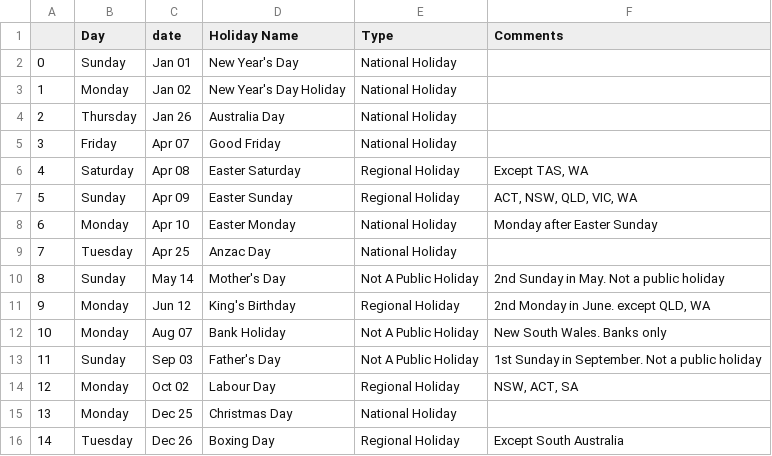
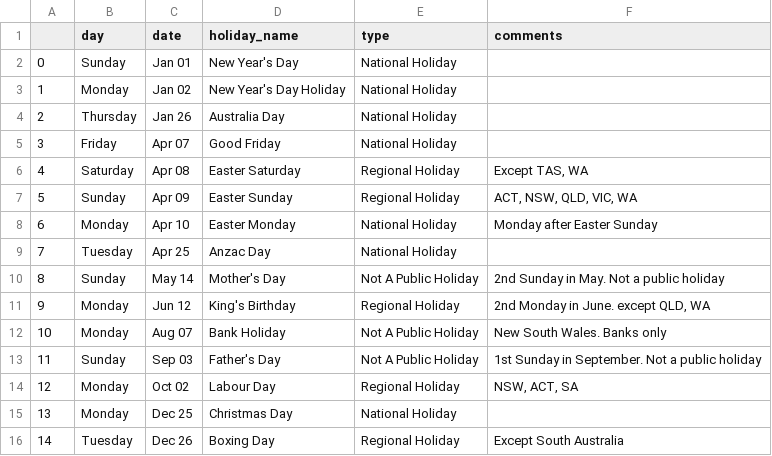
Before and after one commit to M13Mwongo/parking-spot-predictor, a CSV file: data/NSW_holidays_2023.csv, drawn as a sheet.

```diff
--- a/data/NSW_holidays_2023.csv
+++ b/data/NSW_holidays_2023.csv
@@ -1,2 +1,2 @@
-,Day,date,Holiday Name,Type,Comments
+,day,date,holiday_name,type,comments
 0,Sunday,Jan 01,New Year's Day,National Holiday,
```
Also changed, not shown: 1 other file.
